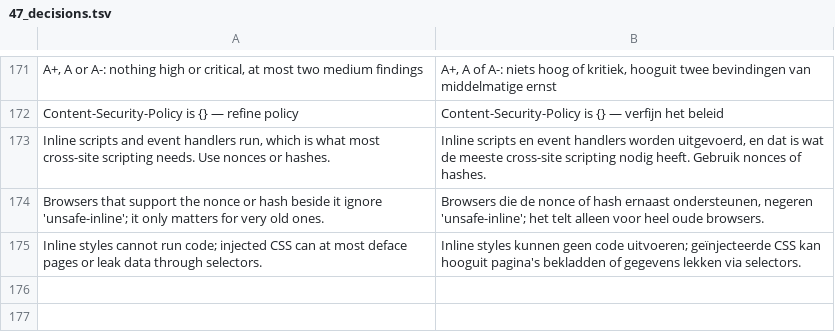
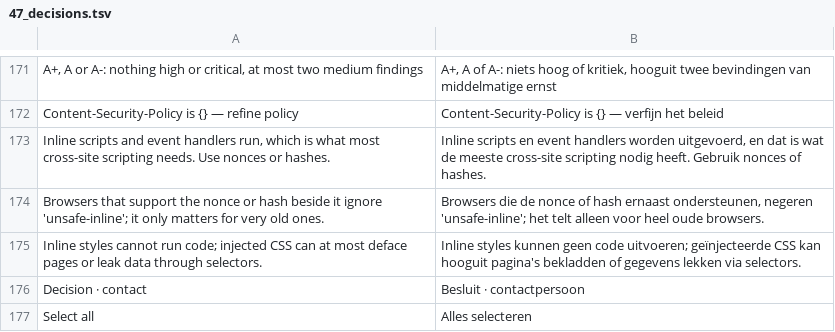
Before and after one commit to ItsRaYnor/DomainLens, a TSV file: i18n/nl_ui/47_decisions.tsv, drawn as a sheet; only a part is shown, gaps mark what is left out.

```diff
--- a/i18n/nl_ui/47_decisions.tsv
+++ b/i18n/nl_ui/47_decisions.tsv
@@ -175 +175,3 @@ Browsers that support the nonce or hash beside it ignore 'unsafe-inline'; it onl
 Inline styles cannot run code; injected CSS can at most deface pages or leak data through selectors.	Inline styles kunnen geen code uitvoeren; geïnjecteerde CSS kan hooguit pagina's bekladden of gegevens lekken via selectors.
+Decision · contact	Besluit · contactpersoon
+Select all	Alles selecteren
```
Also changed, not shown: i18n/nl_ui/64_jsscan.tsv, 30 other files.
